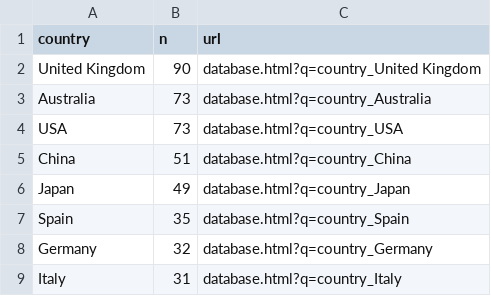
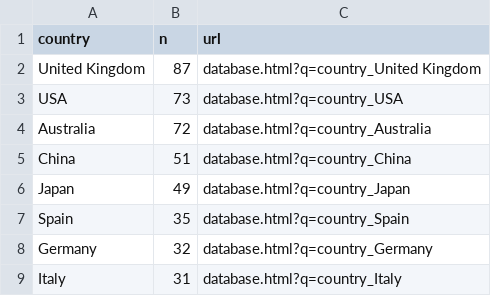
Before and after one commit to nealhaddaway/GHGSMapReport, a CSV file: country_summary.csv, drawn as a sheet; only a part is shown.

```diff
--- a/country_summary.csv
+++ b/country_summary.csv
@@ -1,5 +1,5 @@
 "country","n","url"
-"United Kingdom",90,"database.html?q=country_United Kingdom"
-"Australia",73,"database.html?q=country_Australia"
+"United Kingdom",87,"database.html?q=country_United Kingdom"
 "USA",73,"database.html?q=country_USA"
+"Australia",72,"database.html?q=country_Australia"
 "China",51,"database.html?q=country_China"
```
Also changed, not shown: 30 other files.
